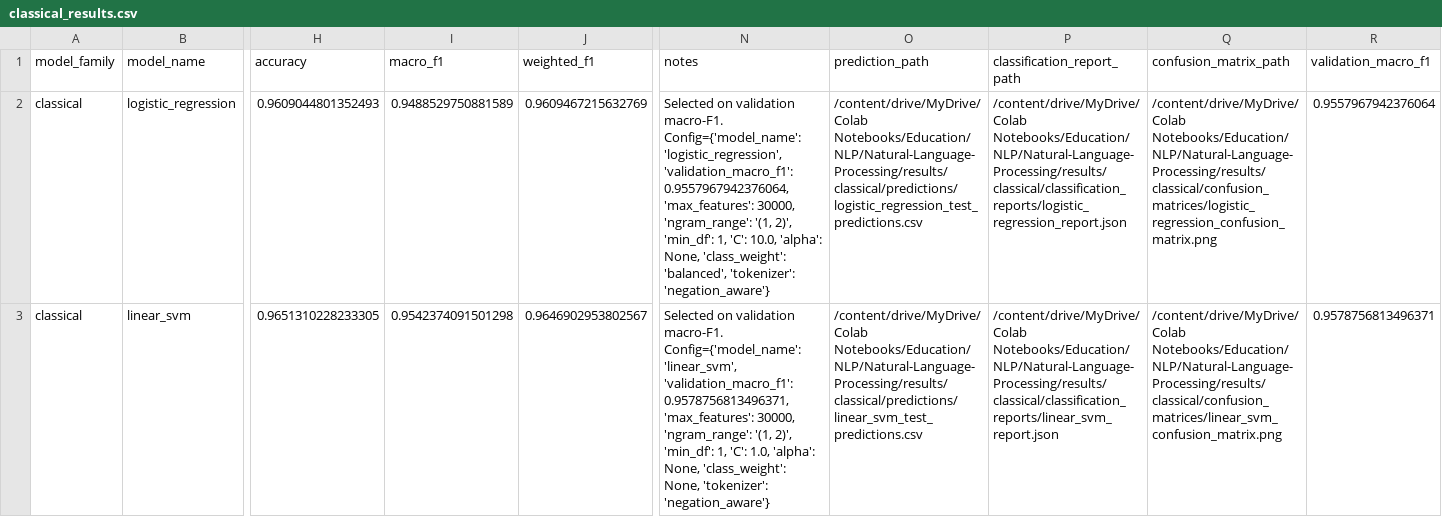
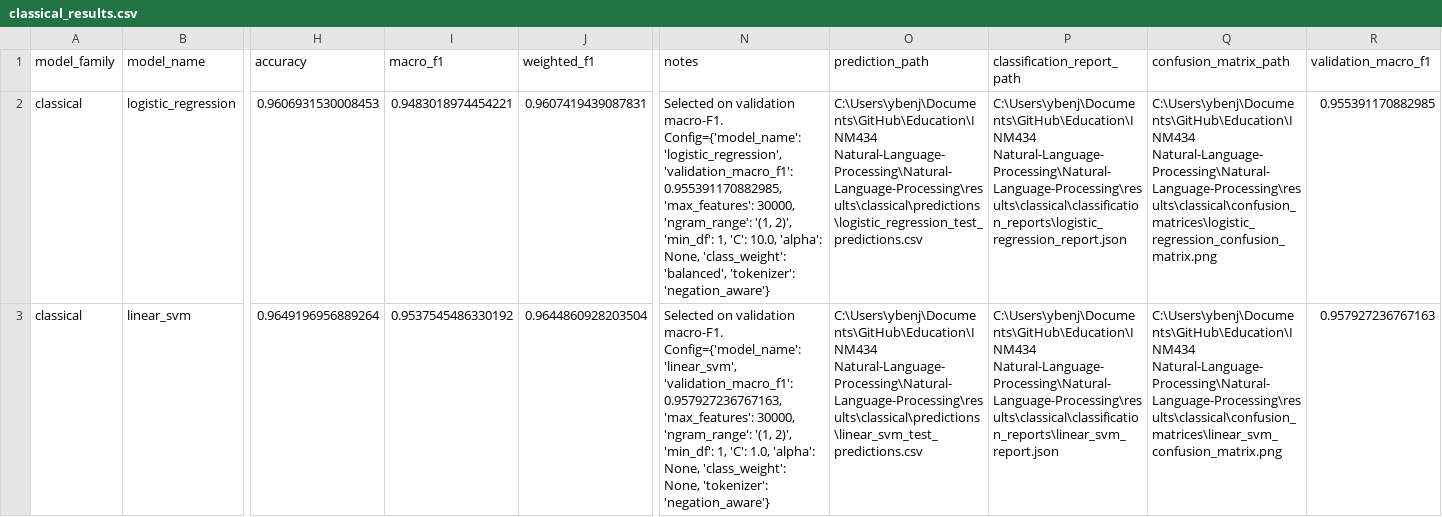
Before and after one commit to YBenjaminPCondori/Natural-Language-Processing, a CSV file: results/classical_negation_aware/classical_results.csv, drawn as a sheet; only a part is shown, gaps mark what is left out; the diff covers the shown part only; the diff names each change by its address in the sheet, - before the commit and + after, or states it on an @@ line.

```diff
--- a/results/classical_negation_aware/classical_results.csv
+++ b/results/classical_negation_aware/classical_results.csv
-H2 (accuracy): 0.9609044801352493
+H2 (accuracy): 0.9606931530008453
-I2 (macro_f1): 0.9488529750881589
+I2 (macro_f1): 0.9483018974454221
-J2 (weighted_f1): 0.9609467215632769
+J2 (weighted_f1): 0.9607419439087831
-N2 (notes): …'logistic_regression', 'validation_macro_f1': 0.9557967942376064, 'max_features': 30000,…
+N2 (notes): …'logistic_regression', 'validation_macro_f1': 0.955391170882985, 'max_features': 30000,…
-O2 (prediction_path): /content/drive/MyDrive/Colab Notebooks/Education/NLP/Natural-Language-Processing/results/classical/predictions/logistic_regression_test_predictions.csv
+O2 (prediction_path): C:\Users\ybenj\Documents\GitHub\Education\INM434 Natural-Language-Processing\Natural-Language-Processing\results\classical\predictions\logistic_regression_test_predictions.csv
-P2 (classification_report_path): /content/drive/MyDrive/Colab Notebooks/Education/NLP/Natural-Language-Processing/results/classical/classification_reports/logistic_regression_report.json
+P2 (classification_report_path): C:\Users\ybenj\Documents\GitHub\Education\INM434 Natural-Language-Processing\Natural-Language-Processing\results\classical\classification_reports\logistic_regression_report.json
-Q2 (confusion_matrix_path): /content/drive/MyDrive/Colab Notebooks/Education/NLP/Natural-Language-Processing/results/classical/confusion_matrices/logistic_regression_confusion_matrix.png
+Q2 (confusion_matrix_path): C:\Users\ybenj\Documents\GitHub\Education\INM434 Natural-Language-Processing\Natural-Language-Processing\results\classical\confusion_matrices\logistic_regression_confusion_matrix.png
-R2 (validation_macro_f1): 0.9557967942376064
+R2 (validation_macro_f1): 0.955391170882985
-H3 (accuracy): 0.9651310228233305
+H3 (accuracy): 0.9649196956889264
-I3 (macro_f1): 0.9542374091501298
+I3 (macro_f1): 0.9537545486330192
-J3 (weighted_f1): 0.9646902953802567
+J3 (weighted_f1): 0.9644860928203504
-N3 (notes): …'linear_svm', 'validation_macro_f1': 0.9578756813496371, 'max_features': 30000,…
+N3 (notes): …'linear_svm', 'validation_macro_f1': 0.957927236767163, 'max_features': 30000,…
-O3 (prediction_path): /content/drive/MyDrive/Colab Notebooks/Education/NLP/Natural-Language-Processing/results/classical/predictions/linear_svm_test_predictions.csv
+O3 (prediction_path): C:\Users\ybenj\Documents\GitHub\Education\INM434 Natural-Language-Processing\Natural-Language-Processing\results\classical\predictions\linear_svm_test_predictions.csv
-P3 (classification_report_path): /content/drive/MyDrive/Colab Notebooks/Education/NLP/Natural-Language-Processing/results/classical/classification_reports/linear_svm_report.json
+P3 (classification_report_path): C:\Users\ybenj\Documents\GitHub\Education\INM434 Natural-Language-Processing\Natural-Language-Processing\results\classical\classification_reports\linear_svm_report.json
-Q3 (confusion_matrix_path): /content/drive/MyDrive/Colab Notebooks/Education/NLP/Natural-Language-Processing/results/classical/confusion_matrices/linear_svm_confusion_matrix.png
+Q3 (confusion_matrix_path): C:\Users\ybenj\Documents\GitHub\Education\INM434 Natural-Language-Processing\Natural-Language-Processing\results\classical\confusion_matrices\linear_svm_confusion_matrix.png
-R3 (validation_macro_f1): 0.9578756813496371
+R3 (validation_macro_f1): 0.957927236767163
```
Also changed, not shown: 8 edited cells elsewhere in this file, results/classical/classical_results.csv, results/classical_negation_aware/classical_validation_grid.csv, 50 other files.
